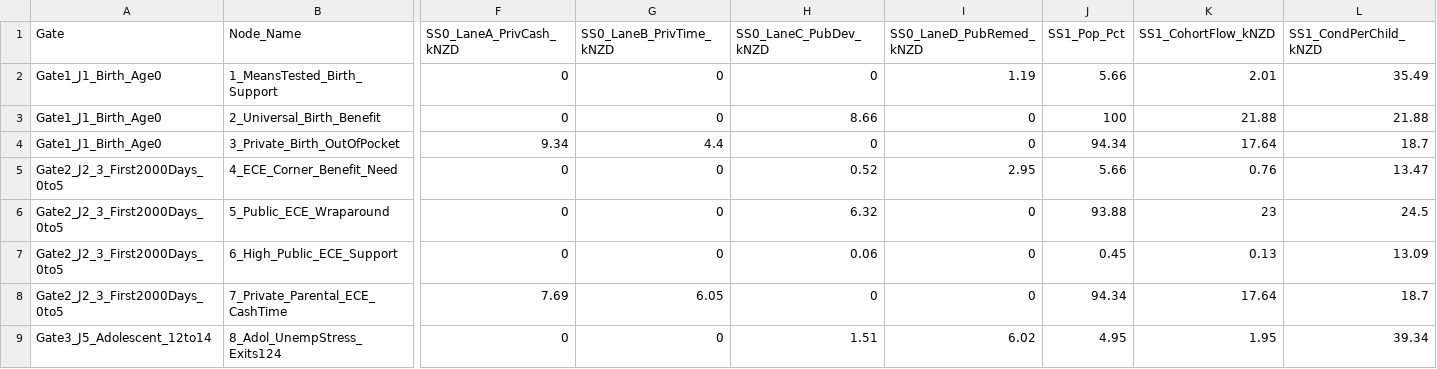
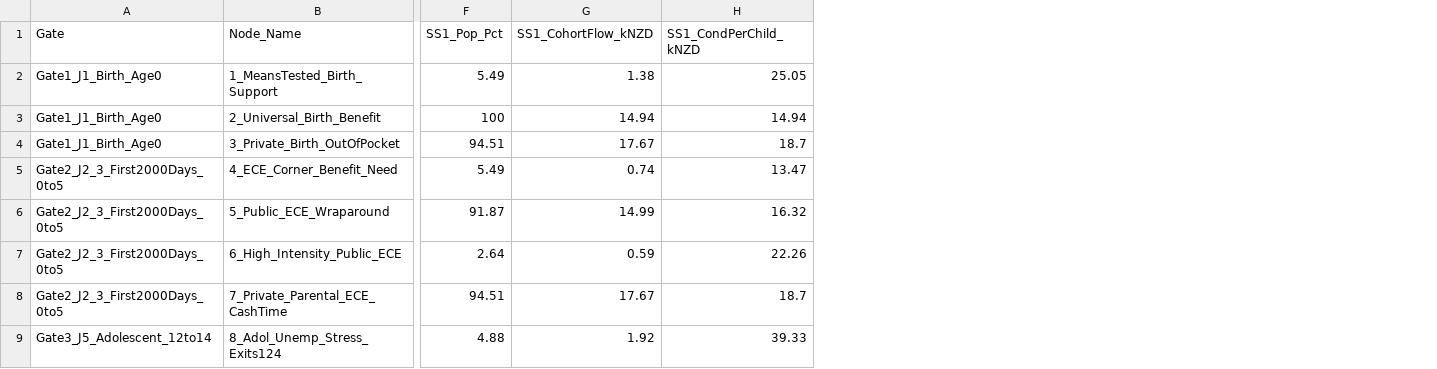
Before and after one commit to MichaelTiemann/IGWelfare, a CSV file: Output_NZ_4Region_Intergen/Table14_FiscalLedger_6Gate_Decomp_Rural.csv, drawn as a sheet; only a part is shown, gaps mark what is left out; removed rows and columns are numbered as before the commit, all else as after; the diff covers the shown part only; the diff names each change by its address in the sheet, - before the commit and + after, or states it on an @@ line.

```diff
--- a/Output_NZ_4Region_Intergen/Table14_FiscalLedger_6Gate_Decomp_Rural.csv
+++ b/Output_NZ_4Region_Intergen/Table14_FiscalLedger_6Gate_Decomp_Rural.csv
-column F (SS0_LaneA_PrivCash_kNZD), rows 2-9: 0 | 0 | 9.34 | 0 | 0 | 0 | 7.69 | 0
-column G (SS0_LaneB_PrivTime_kNZD), rows 2-9: 0 | 0 | 4.4 | 0 | 0 | 0 | 6.05 | 0
-column H (SS0_LaneC_PubDev_kNZD), rows 2-9: 0 | 8.66 | 0 | 0.52 | 6.32 | 0.06 | 0 | 1.51
-column I (SS0_LaneD_PubRemed_kNZD), rows 2-9: 1.19 | 0 | 0 | 2.95 | 0 | 0 | 0 | 6.02
-F2 (SS1_Pop_Pct): 5.66
+F2 (SS1_Pop_Pct): 5.49
-G2 (SS1_CohortFlow_kNZD): 2.01
+G2 (SS1_CohortFlow_kNZD): 1.38
-H2 (SS1_CondPerChild_kNZD): 35.49
+H2 (SS1_CondPerChild_kNZD): 25.05
-G3 (SS1_CohortFlow_kNZD): 21.88
+G3 (SS1_CohortFlow_kNZD): 14.94
-H3 (SS1_CondPerChild_kNZD): 21.88
+H3 (SS1_CondPerChild_kNZD): 14.94
-F4 (SS1_Pop_Pct): 94.34
+F4 (SS1_Pop_Pct): 94.51
-G4 (SS1_CohortFlow_kNZD): 17.64
+G4 (SS1_CohortFlow_kNZD): 17.67
-F5 (SS1_Pop_Pct): 5.66
+F5 (SS1_Pop_Pct): 5.49
-G5 (SS1_CohortFlow_kNZD): 0.76
+G5 (SS1_CohortFlow_kNZD): 0.74
-F6 (SS1_Pop_Pct): 93.88
+F6 (SS1_Pop_Pct): 91.87
-G6 (SS1_CohortFlow_kNZD): 23
+G6 (SS1_CohortFlow_kNZD): 14.99
-H6 (SS1_CondPerChild_kNZD): 24.5
+H6 (SS1_CondPerChild_kNZD): 16.32
-B7 (Node_Name): 6_High_Public_ECE_Support
+B7 (Node_Name): 6_High_Intensity_Public_ECE
-F7 (SS1_Pop_Pct): 0.45
+F7 (SS1_Pop_Pct): 2.64
-G7 (SS1_CohortFlow_kNZD): 0.13
+G7 (SS1_CohortFlow_kNZD): 0.59
-H7 (SS1_CondPerChild_kNZD): 13.09
+H7 (SS1_CondPerChild_kNZD): 22.26
-F8 (SS1_Pop_Pct): 94.34
+F8 (SS1_Pop_Pct): 94.51
-G8 (SS1_CohortFlow_kNZD): 17.64
+G8 (SS1_CohortFlow_kNZD): 17.67
-B9 (Node_Name): 8_Adol_UnempStress_Exits124
+B9 (Node_Name): 8_Adol_Unemp_Stress_Exits124
-F9 (SS1_Pop_Pct): 4.95
+F9 (SS1_Pop_Pct): 4.88
-G9 (SS1_CohortFlow_kNZD): 1.95
+G9 (SS1_CohortFlow_kNZD): 1.92
-H9 (SS1_CondPerChild_kNZD): 39.34
+H9 (SS1_CondPerChild_kNZD): 39.33
```
Also changed, not shown: 1 added column, 4 removed columns and 50 edited cells elsewhere in this file, Output_NZ_4Region_Intergen/Table14_FiscalLedger_6Gate_Decomp_Auckland.csv, Output_NZ_4Region_Intergen/Table14_FiscalLedger_6Gate_Decomp_Large.csv, 34 other files.
